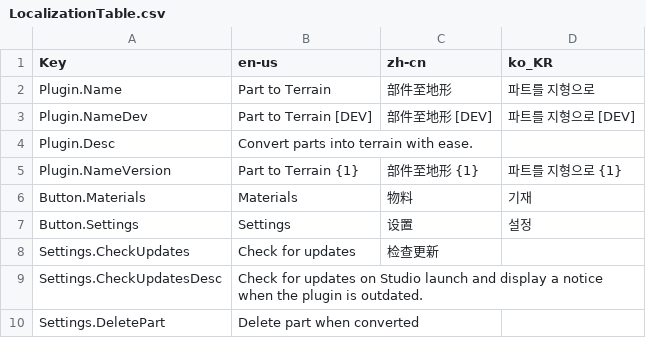
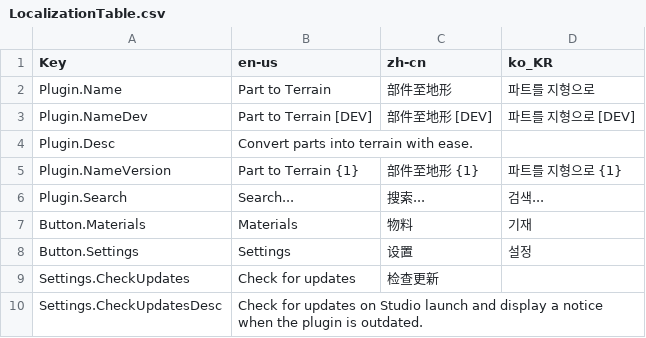
Before and after one commit to mkargus/PartToTerrain, a CSV file: src/Util/Localization/LocalizationTable.csv, drawn as a sheet; only a part is shown; the shorter side is filled out with more unchanged rows; the diff names each change by its address in the sheet, - before the commit and + after, or states it on an @@ line.

Commit message:
Added a search bar

```diff
--- a/src/Util/Localization/LocalizationTable.csv
+++ b/src/Util/Localization/LocalizationTable.csv
+row 6: Plugin.Search | Search... | 搜索... | 검색...
```
Also changed, not shown: 8 other files.
